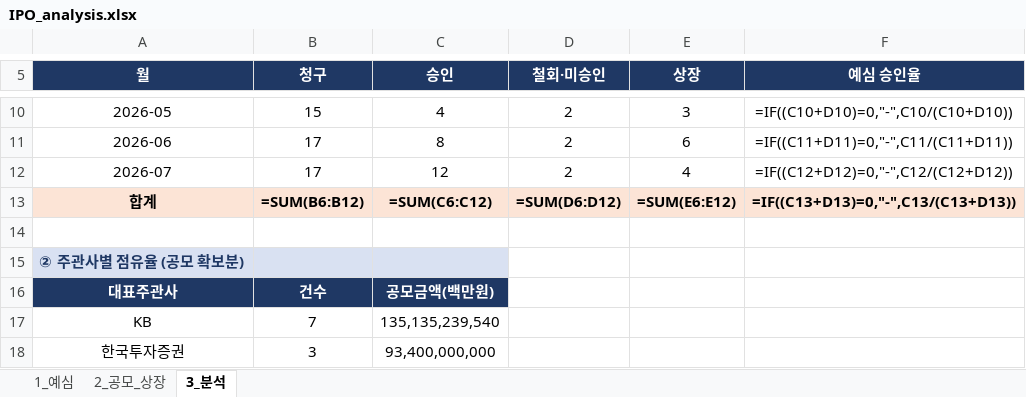
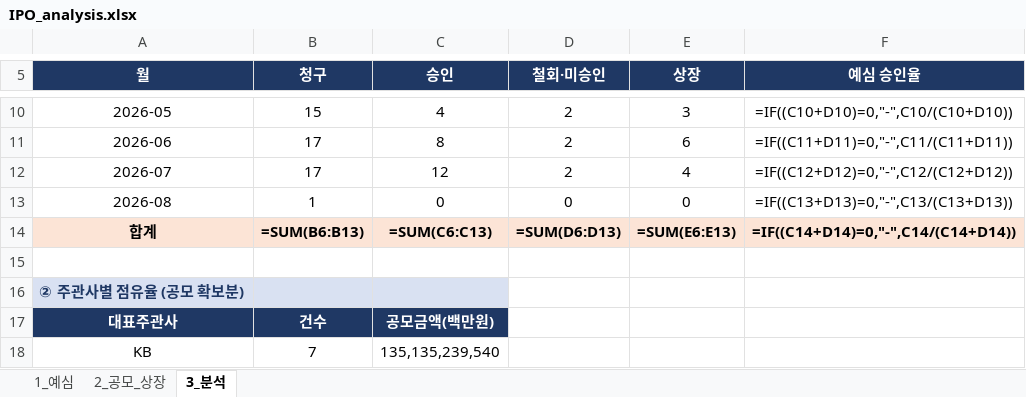
Before and after one commit to history-dungeon-user/IPO-MARKET-REVIEW, an Excel workbook: IPO_analysis.xlsx, sheet 3_분석, drawn as a sheet; only a part is shown, gaps mark what is left out; the shorter side is filled out with more unchanged rows; values as stored, in another font and other column widths than the file's, no borders; formulas without a stored value are shown as written; addresses are those after the commit; the diff names each change by its address in the sheet, - before the commit and + after, or states it on an @@ line.

```diff
--- a/IPO_analysis.xlsx (sheet 3_분석)
+++ b/IPO_analysis.xlsx (sheet 3_분석)
+row 13: 2026-08 | 1 | 0 | 0 | 0 | =IF((C13+D13)=0,"-",C13/(C13+D13))
-B14 (청구): =SUM(B6:B12)
+B14 (청구): =SUM(B6:B13)
-C14 (승인): =SUM(C6:C12)
+C14 (승인): =SUM(C6:C13)
-D14 (철회·미승인): =SUM(D6:D12)
+D14 (철회·미승인): =SUM(D6:D13)
-E14 (상장): =SUM(E6:E12)
+E14 (상장): =SUM(E6:E13)
-F14 (예심 승인율): =IF((C13+D13)=0,"-",C13/(C13+D13))
+F14 (예심 승인율): =IF((C14+D14)=0,"-",C14/(C14+D14))
```
Also changed, not shown: sheet 2_공모_상장, sheet 1_예심, IPO_Rawdata_master.xlsx, 7 other files.
